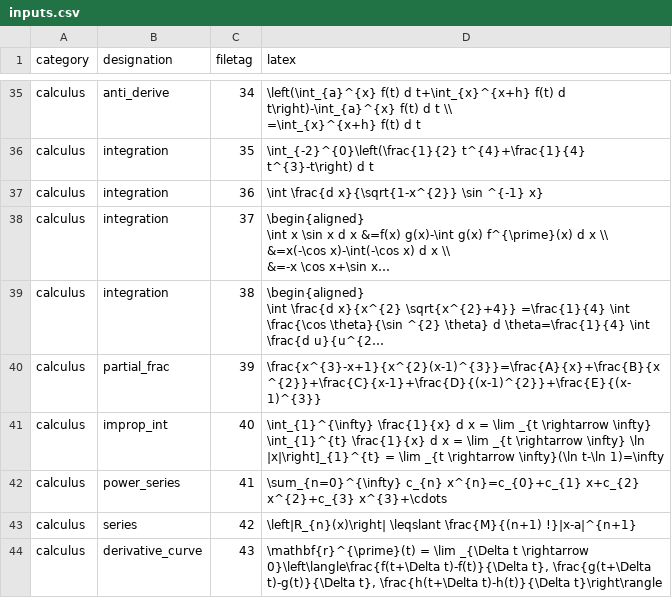
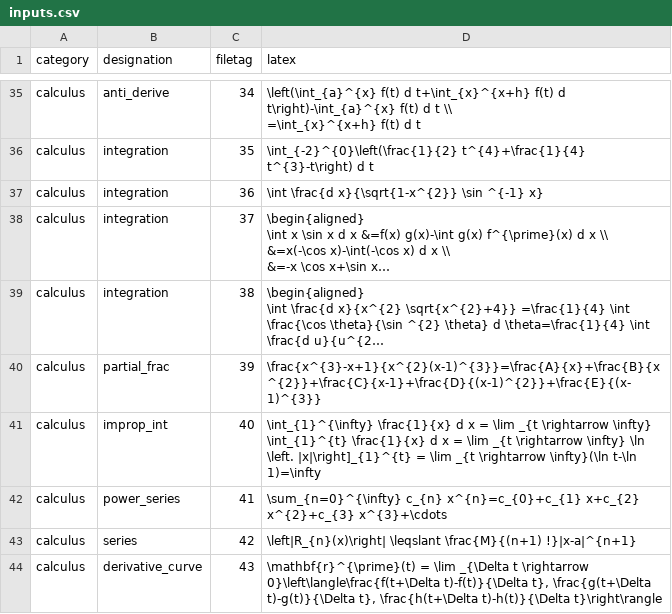
Before and after one commit to jlopez8/math_notes, a CSV file: data/template_data/inputs/inputs.csv, drawn as a sheet; only a part is shown, gaps mark what is left out; long unchanged cells end in …; the diff names each change by its address in the sheet, - before the commit and + after, or states it on an @@ line.

Commit message:
calculus inputs part 2

```diff
--- a/data/template_data/inputs/inputs.csv
+++ b/data/template_data/inputs/inputs.csv
-D41 (latex): …\infty} \ln |x|\right]_{1}^{t} =…
+D41 (latex): …\infty} \ln \left. |x|\right]_{1}^{t} =…
```
Also changed, not shown: 10 other files.
